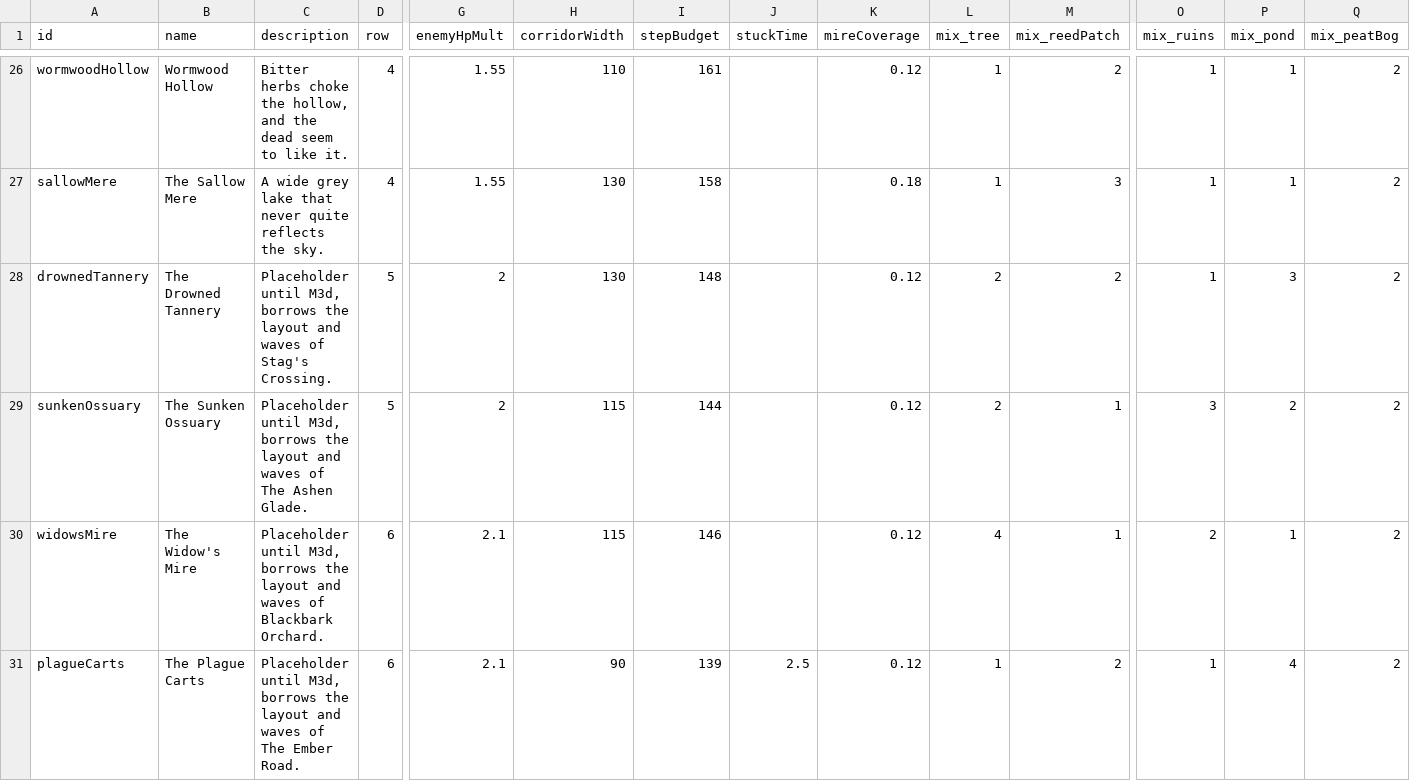
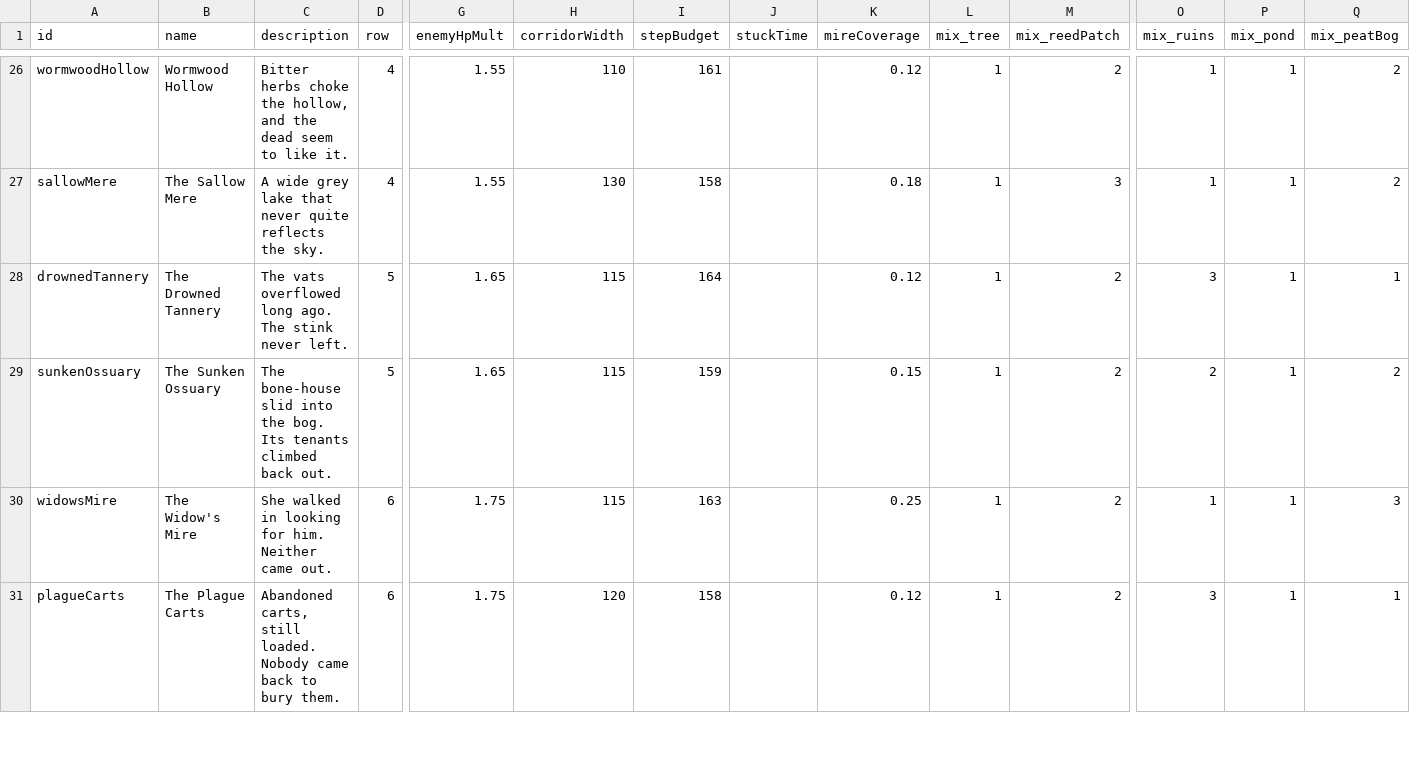
Before and after one commit to EsterMosevitzkyLis/Broceliande, a CSV file: data/levels.csv, drawn as a sheet; only a part is shown, gaps mark what is left out; the diff covers the shown part only; the diff names each change by its address in the sheet, - before the commit and + after, or states it on an @@ line.

```diff
--- a/data/levels.csv
+++ b/data/levels.csv
-C28 (description): Placeholder until M3d, borrows the layout and waves of Stag's Crossing.
+C28 (description): The vats overflowed long ago. The stink never left.
-G28:G29 (enemyHpMult): 2
+G28:G29 (enemyHpMult): 1.65
-H28 (corridorWidth): 130
+H28 (corridorWidth): 115
-I28 (stepBudget): 148
+I28 (stepBudget): 164
-L28:L29 (mix_tree): 2
+L28:L29 (mix_tree): 1
-O28 (mix_ruins): 1
+O28 (mix_ruins): 3
-P28 (mix_pond): 3
+P28 (mix_pond): 1
-Q28 (mix_peatBog): 2
+Q28 (mix_peatBog): 1
-C29 (description): Placeholder until M3d, borrows the layout and waves of The Ashen Glade.
+C29 (description): The bone-house slid into the bog. Its tenants climbed back out.
-I29 (stepBudget): 144
+I29 (stepBudget): 159
-K29 (mireCoverage): 0.12
+K29 (mireCoverage): 0.15
-M29:M30 (mix_reedPatch): 1
+M29:M30 (mix_reedPatch): 2
-O29 (mix_ruins): 3
+O29 (mix_ruins): 2
-P29 (mix_pond): 2
+P29 (mix_pond): 1
-C30 (description): Placeholder until M3d, borrows the layout and waves of Blackbark Orchard.
+C30 (description): She walked in looking for him. Neither came out.
-G30:G31 (enemyHpMult): 2.1
+G30:G31 (enemyHpMult): 1.75
-I30 (stepBudget): 146
+I30 (stepBudget): 163
-K30 (mireCoverage): 0.12
+K30 (mireCoverage): 0.25
-L30 (mix_tree): 4
+L30 (mix_tree): 1
-O30 (mix_ruins): 2
+O30 (mix_ruins): 1
-Q30 (mix_peatBog): 2
+Q30 (mix_peatBog): 3
-C31 (description): Placeholder until M3d, borrows the layout and waves of The Ember Road.
+C31 (description): Abandoned carts, still loaded. Nobody came back to bury them.
-H31 (corridorWidth): 90
+H31 (corridorWidth): 120
-I31 (stepBudget): 139
+I31 (stepBudget): 158
-J31 (stuckTime): 2.5
+J31 (stuckTime): (empty)
-O31 (mix_ruins): 1
+O31 (mix_ruins): 3
-P31 (mix_pond): 4
+P31 (mix_pond): 1
-Q31 (mix_peatBog): 2
+Q31 (mix_peatBog): 1
```
Also changed, not shown: 44 edited cells elsewhere in this file, data/palettes.csv, data/sounds.csv, 9 other files.
